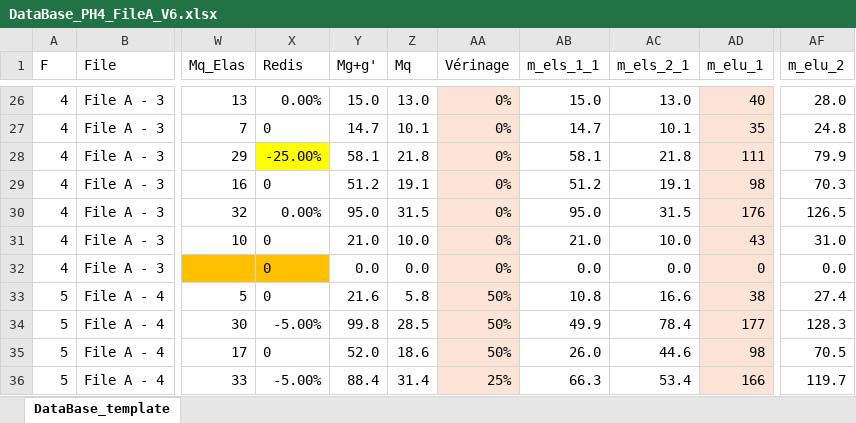
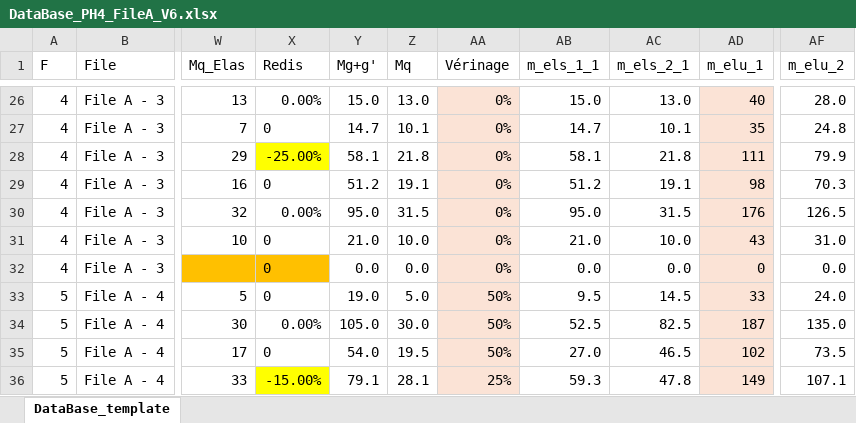
Before and after one commit to phil-vivant/Citallios, an Excel workbook: Calculs/PH4/DataBase_PH4_FileA_V6.xlsx, sheet DataBase_template, drawn as a sheet; only a part is shown, gaps mark what is left out; values as stored, in another font and other column widths than the file's, no borders; conditional formats not drawn; the diff covers the shown part only; the diff names each change by its address in the sheet, - before the commit and + after, or states it on an @@ line.

```diff
--- a/Calculs/PH4/DataBase_PH4_FileA_V6.xlsx (sheet DataBase_template)
+++ b/Calculs/PH4/DataBase_PH4_FileA_V6.xlsx (sheet DataBase_template)
-Y33 (Mg+g'): 21.6
+Y33 (Mg+g'): 19.0
-Z33 (Mq): 5.8
+Z33 (Mq): 5.0
-AB33 (m_els_1_1): 10.8
+AB33 (m_els_1_1): 9.5
-AC33 (m_els_2_1): 16.6
+AC33 (m_els_2_1): 14.5
-AD33 (m_elu_1): 38
+AD33 (m_elu_1): 33
-AF33 (m_elu_2): 27.4
+AF33 (m_elu_2): 24.0
-X34 (Redis): -5.00%
+X34 (Redis): 0.00%
-Y34 (Mg+g'): 99.8
+Y34 (Mg+g'): 105.0
-Z34 (Mq): 28.5
+Z34 (Mq): 30.0
-AB34 (m_els_1_1): 49.9
+AB34 (m_els_1_1): 52.5
-AC34 (m_els_2_1): 78.4
+AC34 (m_els_2_1): 82.5
-AD34 (m_elu_1): 177
+AD34 (m_elu_1): 187
-AF34 (m_elu_2): 128.3
+AF34 (m_elu_2): 135.0
-Y35 (Mg+g'): 52.0
+Y35 (Mg+g'): 54.0
-Z35 (Mq): 18.6
+Z35 (Mq): 19.5
-AB35 (m_els_1_1): 26.0
+AB35 (m_els_1_1): 27.0
-AC35 (m_els_2_1): 44.6
+AC35 (m_els_2_1): 46.5
-AD35 (m_elu_1): 98
+AD35 (m_elu_1): 102
-AF35 (m_elu_2): 70.5
+AF35 (m_elu_2): 73.5
-X36 (Redis): -5.00%
+X36 (Redis): -15.00%
-X36 fill: none
+X36 fill: #FFFF00
-Y36 (Mg+g'): 88.4
+Y36 (Mg+g'): 79.1
-Z36 (Mq): 31.4
+Z36 (Mq): 28.1
-AB36 (m_els_1_1): 66.3
+AB36 (m_els_1_1): 59.3
-AC36 (m_els_2_1): 53.4
+AC36 (m_els_2_1): 47.8
-AD36 (m_elu_1): 166
+AD36 (m_elu_1): 149
-AF36 (m_elu_2): 119.7
+AF36 (m_elu_2): 107.1
```
Also changed, not shown: 40 edited cells and cell formats elsewhere in this sheet, Calculs/PH4/DataBase_PH4_FileA_V6_results.xlsx, Calculs/PH4/DataBase_PH4_FileB_V6.xlsx, 2 other files.
